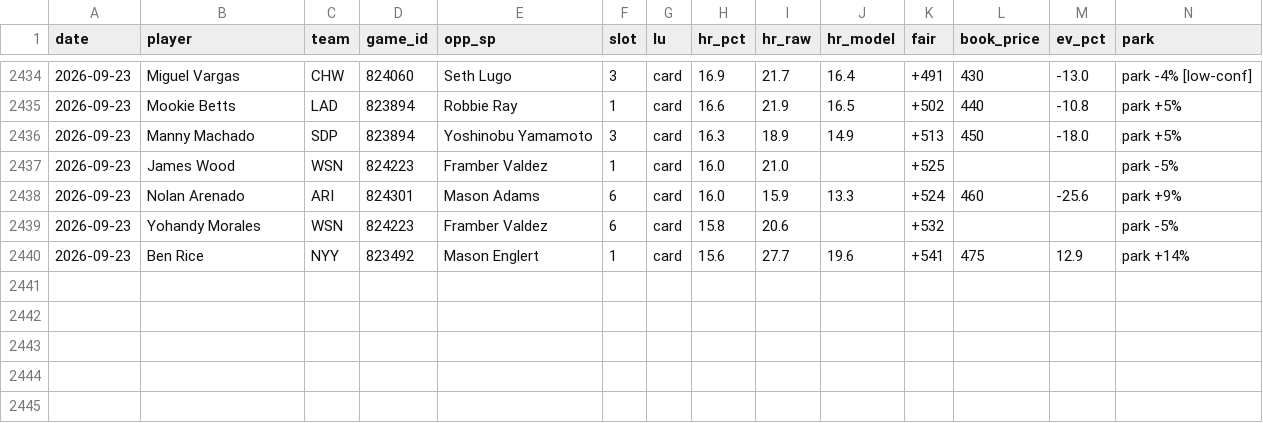
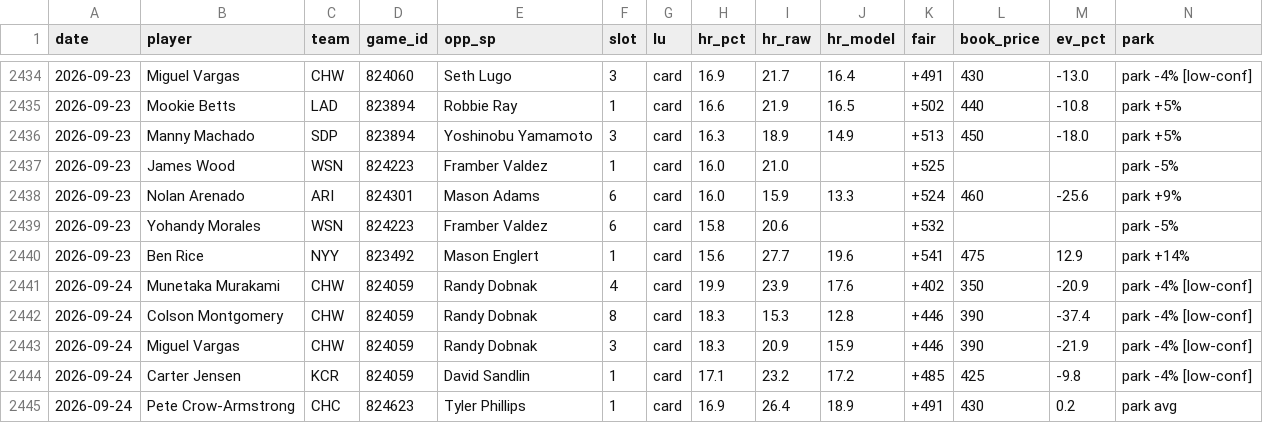
Before and after one commit to CheeseDagg/MLBTool, a CSV file: mlb/data/hr_graded.csv, drawn as a sheet; only a part is shown, gaps mark what is left out; rows hold the shown columns only; the diff names each change by its address in the sheet, - before the commit and + after, or states it on an @@ line.

```diff
--- a/mlb/data/hr_graded.csv
+++ b/mlb/data/hr_graded.csv
+row 2441: 2026-09-24 | Munetaka Murakami | CHW | 824059 | Randy Dobnak | 4 | card | 19.9 | 23.9 | 17.6 | +402 | 350 | -20.9 | park -4% [low-conf]
+row 2442: 2026-09-24 | Colson Montgomery | CHW | 824059 | Randy Dobnak | 8 | card | 18.3 | 15.3 | 12.8 | +446 | 390 | -37.4 | park -4% [low-conf]
+row 2443: 2026-09-24 | Miguel Vargas | CHW | 824059 | Randy Dobnak | 3 | card | 18.3 | 20.9 | 15.9 | +446 | 390 | -21.9 | park -4% [low-conf]
+row 2444: 2026-09-24 | Carter Jensen | KCR | 824059 | David Sandlin | 1 | card | 17.1 | 23.2 | 17.2 | +485 | 425 | -9.8 | park -4% [low-conf]
+row 2445: 2026-09-24 | Pete Crow-Armstrong | CHC | 824623 | Tyler Phillips | 1 | card | 16.9 | 26.4 | 18.9 | +491 | 430 | 0.2 | park avg
```
Also changed, not shown: mlb/data/game_starters.csv, mlb/data/hr_predictions.csv, 3 other files.
